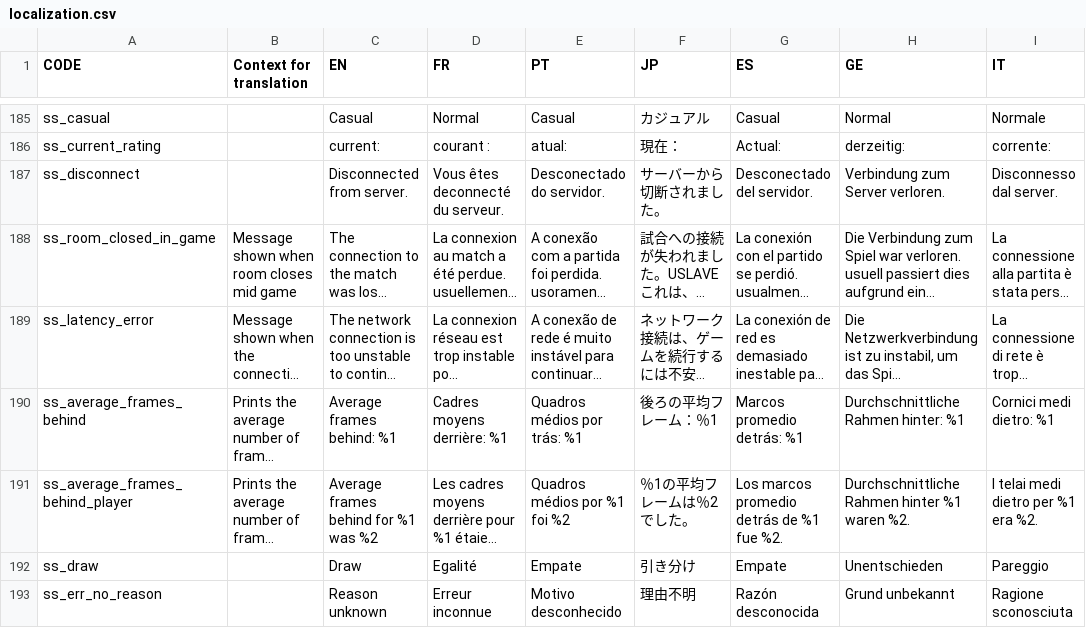
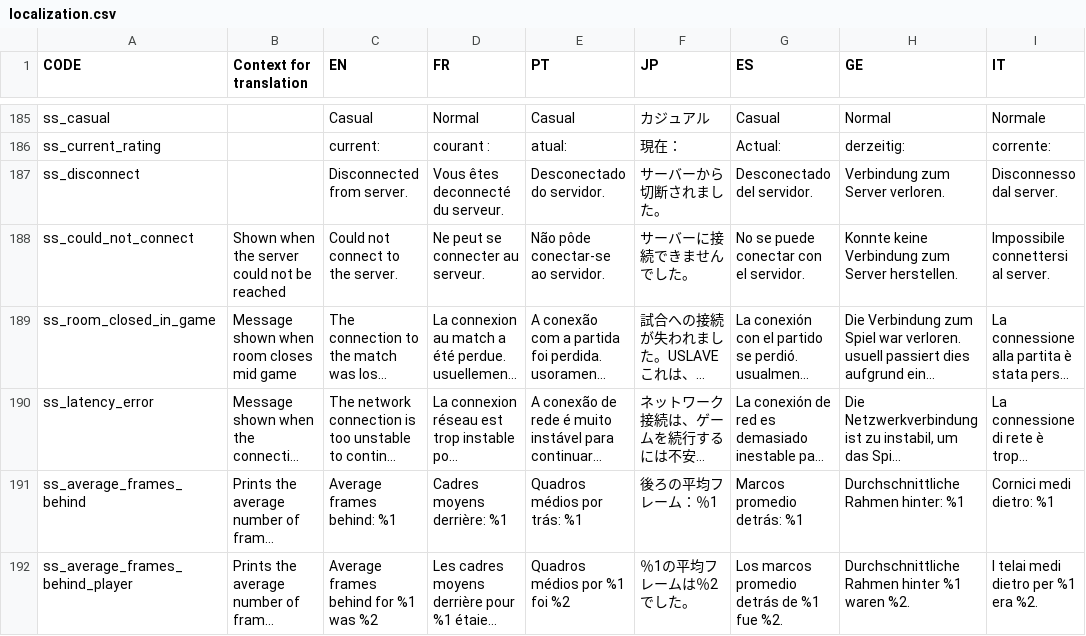
Before and after one commit to panel-attack/panel-game, a CSV file: localization.csv, drawn as a sheet; only a part is shown, gaps mark what is left out; the shorter side is filled out with more unchanged rows; long unchanged cells end in …; the diff names each change by its address in the sheet, - before the commit and + after, or states it on an @@ line.

Commit message:
Add loc message for not able to connect (#698)
* Add loc message for not able to connect

* update loc to remove "online"

```diff
--- a/localization.csv
+++ b/localization.csv
+row 188: ss_could_not_connect | Shown when the server could not be reached | Could not connect to the server. | Ne peut se connecter au serveur. | Não pôde conectar-se ao servidor. | サーバーに接続できませんでした。 | No se puede conectar con el servidor. | Konnte keine Verbindung zum Server herstellen. | Impossibile connettersi al server.
```
Also changed, not shown: 1 other file.
